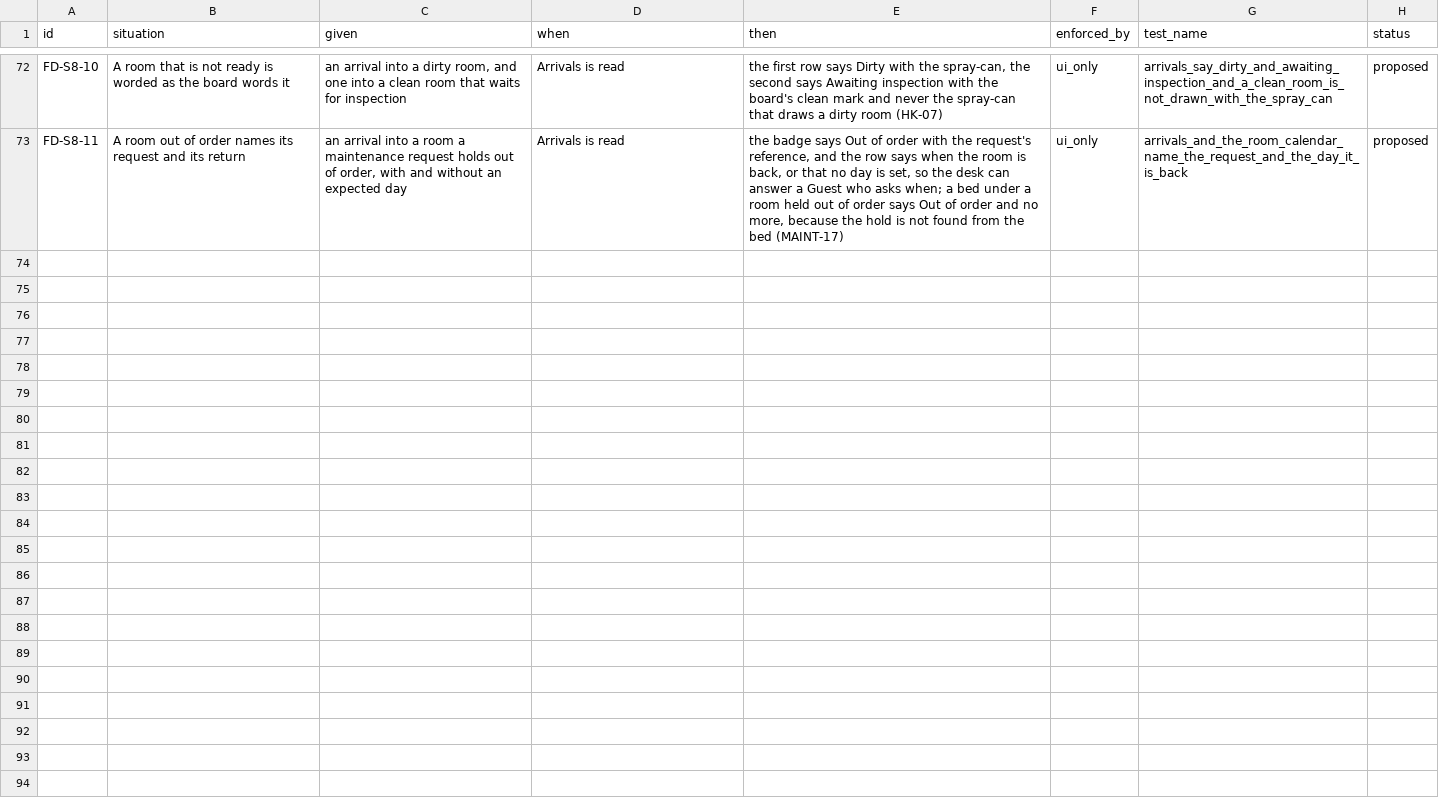
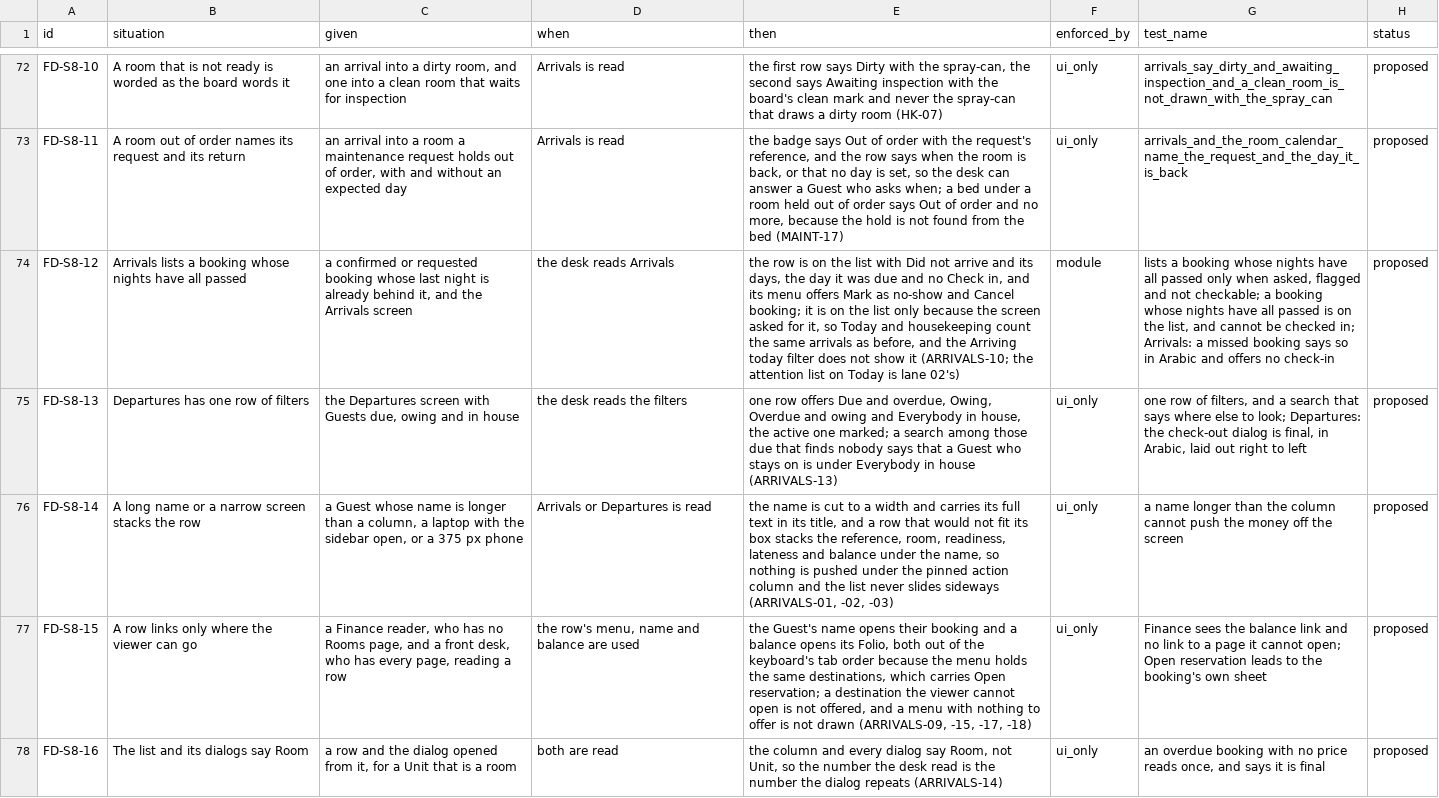
Before and after one commit to prizic/ranza, a CSV file: docs/features/front-desk/edge-cases.csv, drawn as a sheet; only a part is shown, gaps mark what is left out; the diff names each change by its address in the sheet, - before the commit and + after, or states it on an @@ line.

Commit message:
docs(front-office): rows for the audit's Arrivals, Departures and Close the day fixes and proposals, with Arabic and evidence
Rows FD-S8-12 to FD-S8-16, CO-S1-38 to CO-S1-41, CD-S4-07 to CD-S4-09 and
AB-S2-09, all proposed. Record payment in the check-out dialog and closing
every waiting day under one reason where different items hold them are
proposals, not built.

```diff
--- a/docs/features/front-desk/edge-cases.csv
+++ b/docs/features/front-desk/edge-cases.csv
+row 74: FD-S8-12 | Arrivals lists a booking whose nights have all passed | a confirmed or requested booking whose last night is already behind it, and the Arrivals screen | the desk reads Arrivals | the row is on the list with Did not arrive and its days, the day it was due and no Check in, and its menu offers Mark as no-show and Cancel booking; it is on the list only because the screen asked for it, so Today and housekeeping count the same arrivals as before, and the Arriving today filter does not show it (ARRIVALS-10; the attention list on Today is lane 02's) | module | lists a booking whose nights have all passed only when asked, flagged and not checkable; a booking whose nights have all passed is on the list, and cannot be checked in; Arrivals: a missed booking says so in Arabic and offers no check-in | proposed
+row 75: FD-S8-13 | Departures has one row of filters | the Departures screen with Guests due, owing and in house | the desk reads the filters | one row offers Due and overdue, Owing, Overdue and owing and Everybody in house, the active one marked; a search among those due that finds nobody says that a Guest who stays on is under Everybody in house (ARRIVALS-13) | ui_only | one row of filters, and a search that says where else to look; Departures: the check-out dialog is final, in Arabic, laid out right to left | proposed
+row 76: FD-S8-14 | A long name or a narrow screen stacks the row | a Guest whose name is longer than a column, a laptop with the sidebar open, or a 375 px phone | Arrivals or Departures is read | the name is cut to a width and carries its full text in its title, and a row that would not fit its box stacks the reference, room, readiness, lateness and balance under the name, so nothing is pushed under the pinned action column and the list never slides sideways (ARRIVALS-01, -02, -03) | ui_only | a name longer than the column cannot push the money off the screen | proposed
+row 77: FD-S8-15 | A row links only where the viewer can go | a Finance reader, who has no Rooms page, and a front desk, who has every page, reading a row | the row's menu, name and balance are used | the Guest's name opens their booking and a balance opens its Folio, both out of the keyboard's tab order because the menu holds the same destinations, which carries Open reservation; a destination the viewer cannot open is not offered, and a menu with nothing to offer is not drawn (ARRIVALS-09, -15, -17, -18) | ui_only | Finance sees the balance link and no link to a page it cannot open; Open reservation leads to the booking's own sheet | proposed
+row 78: FD-S8-16 | The list and its dialogs say Room | a row and the dialog opened from it, for a Unit that is a room | both are read | the column and every dialog say Room, not Unit, so the number the desk read is the number the dialog repeats (ARRIVALS-14) | ui_only | an overdue booking with no price reads once, and says it is final | proposed
```
Also changed, not shown: docs/features/amend-booking/edge-cases.csv, docs/features/check-out/edge-cases.csv, 12 other files.
